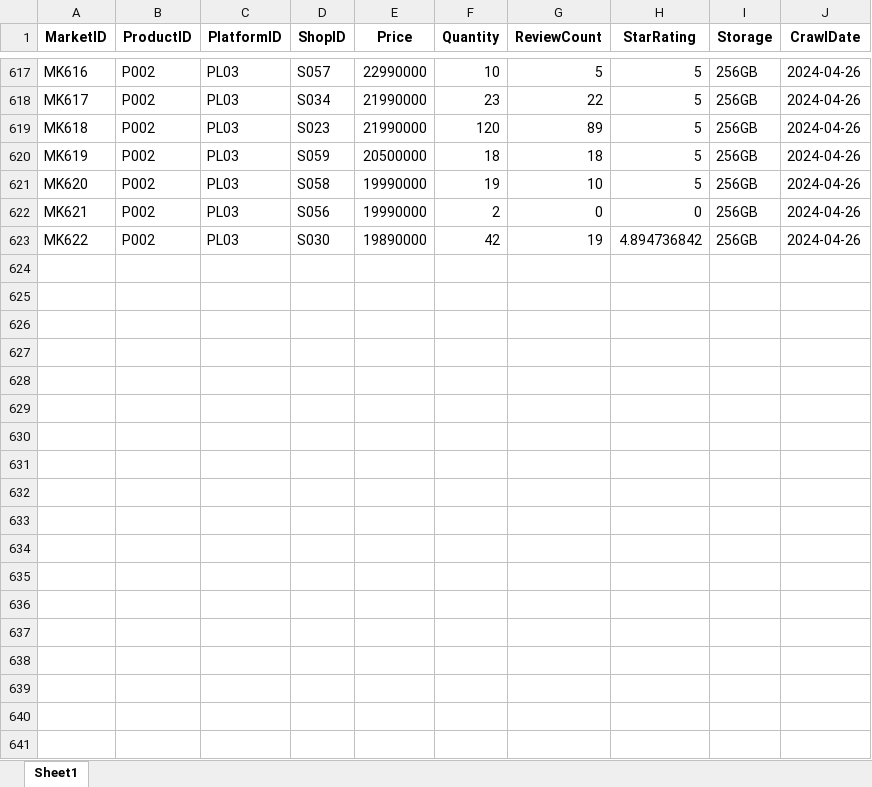
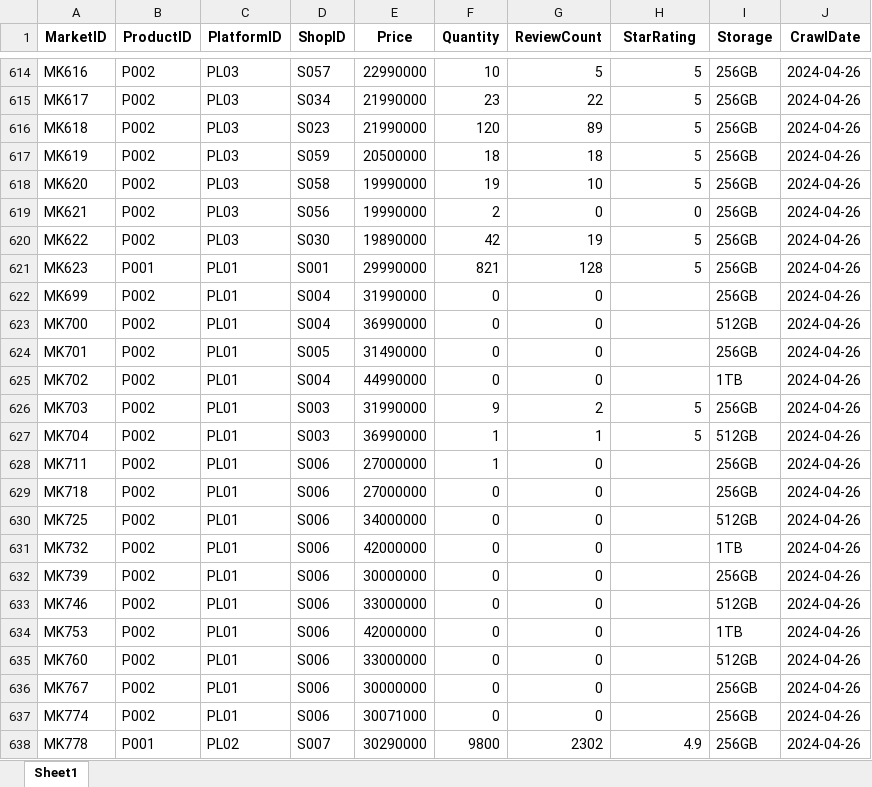
Before and after one commit to NQT1711/KhoaLuanGr3-Code, an Excel workbook: Data/Preprocessed_data/Market.xlsx, sheet Sheet1, drawn as a sheet; only a part is shown, gaps mark what is left out; values as stored, in another font and other column widths than the file's, no borders; addresses are those after the commit; the diff covers the shown part only; the diff names each change by its address in the sheet, - before the commit and + after, or states it on an @@ line.

Commit message:
Update data

```diff
--- a/Data/Preprocessed_data/Market.xlsx (sheet Sheet1)
+++ b/Data/Preprocessed_data/Market.xlsx (sheet Sheet1)
-H620 (StarRating): 4.894736842
+H620 (StarRating): 5
+row 621: MK623 | P001 | PL01 | S001 | 29990000 | 821 | 128 | 5 | 256GB | 2024-04-26
+row 622: MK699 | P002 | PL01 | S004 | 31990000 | 0 | 0 |  | 256GB | 2024-04-26
+row 623: MK700 | P002 | PL01 | S004 | 36990000 | 0 | 0 |  | 512GB | 2024-04-26
+row 624: MK701 | P002 | PL01 | S005 | 31490000 | 0 | 0 |  | 256GB | 2024-04-26
+row 625: MK702 | P002 | PL01 | S004 | 44990000 | 0 | 0 |  | 1TB | 2024-04-26
+row 626: MK703 | P002 | PL01 | S003 | 31990000 | 9 | 2 | 5 | 256GB | 2024-04-26
+row 627: MK704 | P002 | PL01 | S003 | 36990000 | 1 | 1 | 5 | 512GB | 2024-04-26
+row 628: MK711 | P002 | PL01 | S006 | 27000000 | 1 | 0 |  | 256GB | 2024-04-26
+row 629: MK718 | P002 | PL01 | S006 | 27000000 | 0 | 0 |  | 256GB | 2024-04-26
+row 630: MK725 | P002 | PL01 | S006 | 34000000 | 0 | 0 |  | 512GB | 2024-04-26
+row 631: MK732 | P002 | PL01 | S006 | 42000000 | 0 | 0 |  | 1TB | 2024-04-26
+row 632: MK739 | P002 | PL01 | S006 | 30000000 | 0 | 0 |  | 256GB | 2024-04-26
+row 633: MK746 | P002 | PL01 | S006 | 33000000 | 0 | 0 |  | 512GB | 2024-04-26
+row 634: MK753 | P002 | PL01 | S006 | 42000000 | 0 | 0 |  | 1TB | 2024-04-26
+row 635: MK760 | P002 | PL01 | S006 | 33000000 | 0 | 0 |  | 512GB | 2024-04-26
+row 636: MK767 | P002 | PL01 | S006 | 30000000 | 0 | 0 |  | 256GB | 2024-04-26
+row 637: MK774 | P002 | PL01 | S006 | 30071000 | 0 | 0 |  | 256GB | 2024-04-26
+row 638: MK778 | P001 | PL02 | S007 | 30290000 | 9800 | 2302 | 4.9 | 256GB | 2024-04-26
```
Also changed, not shown: 96 added rows, 3 removed rows and 16 edited cells elsewhere in this sheet, 1 other file.
